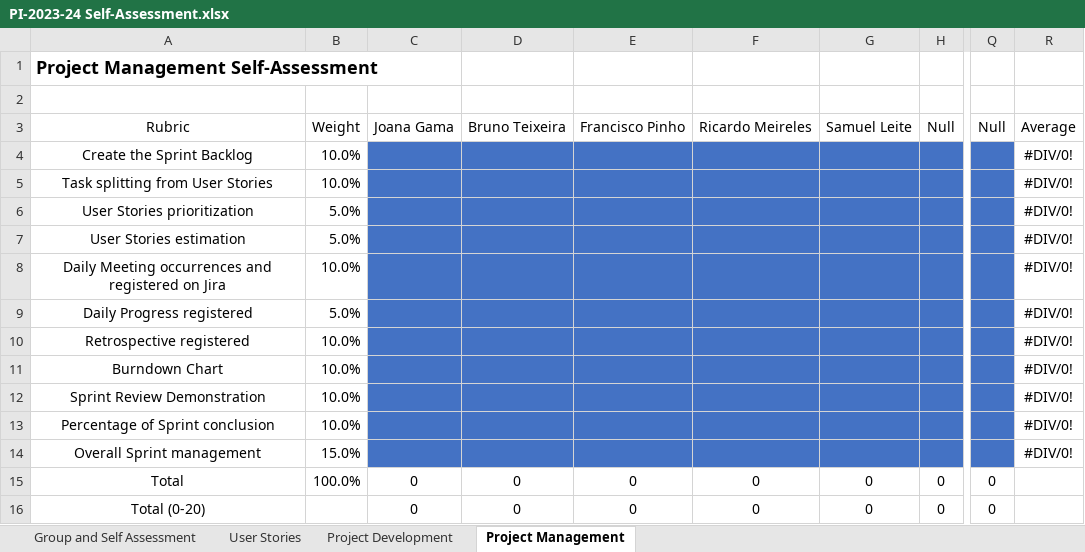
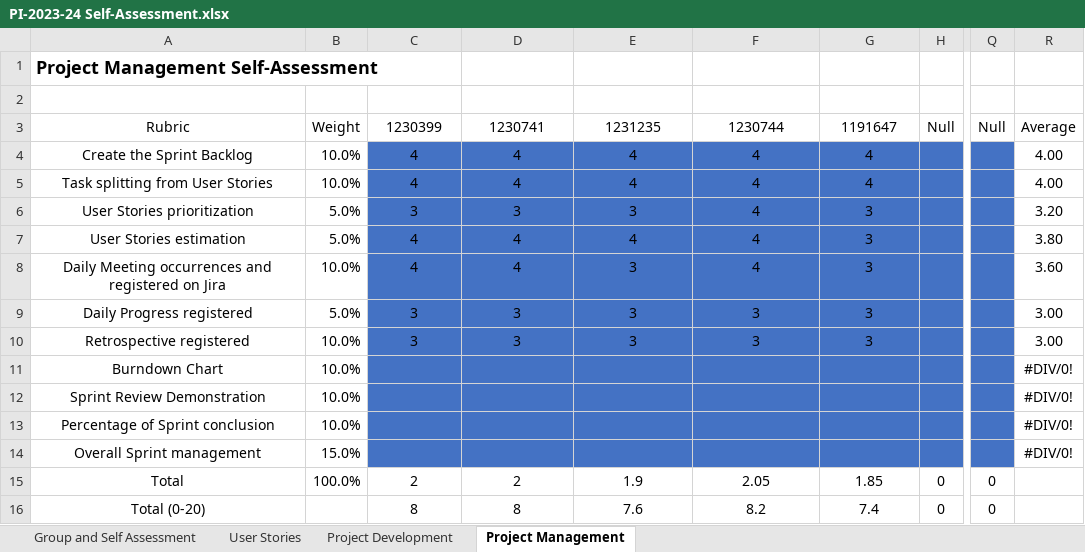
Before and after one commit to ricardomm7/leaflink, an Excel workbook: PI-2023-24 Self-Assessment.xlsx, sheet Project Management, drawn as a sheet; only a part is shown, gaps mark what is left out; values as stored, in another font and other column widths than the file's, no borders; the diff names each change by its address in the sheet, - before the commit and + after, or states it on an @@ line.

```diff
--- a/PI-2023-24 Self-Assessment.xlsx (sheet Project Management)
+++ b/PI-2023-24 Self-Assessment.xlsx (sheet Project Management)
-C3: Joana Gama
+C3: 1230399
-D3: Bruno Teixeira
+D3: 1230741
-E3: Francisco Pinho
+E3: 1231235
-F3: Ricardo Meireles
+F3: 1230744
-G3: Samuel Leite
+G3: 1191647
-C4:C5: (empty)
+C4:C5: 4
-D4:D5: (empty)
+D4:D5: 4
-E4:E5: (empty)
+E4:E5: 4
-F4:F8: (empty)
+F4:F8: 4
-G4:G5: (empty)
+G4:G5: 4
-R4:R5: #DIV/0!
+R4:R5: 4.00
-C6: (empty)
+C6: 3
-D6: (empty)
+D6: 3
-E6: (empty)
+E6: 3
-G6:G10: (empty)
+G6:G10: 3
-R6: #DIV/0!
+R6: 3.20
-C7:C8: (empty)
+C7:C8: 4
-D7:D8: (empty)
+D7:D8: 4
-E7: (empty)
+E7: 4
-R7: #DIV/0!
+R7: 3.80
-E8:E10: (empty)
+E8:E10: 3
-R8: #DIV/0!
+R8: 3.60
-C9:C10: (empty)
+C9:C10: 3
-D9:D10: (empty)
+D9:D10: 3
-F9:F10: (empty)
+F9:F10: 3
-R9:R10: #DIV/0!
+R9:R10: 3.00
-C15: 0
+C15: 2
-D15: 0
+D15: 2
-E15: 0
+E15: 1.9
-F15: 0
+F15: 2.05
-G15: 0
+G15: 1.85
-C16: 0
+C16: 8
-D16: 0
+D16: 8
-E16: 0
+E16: 7.6
-F16: 0
+F16: 8.2
-G16: 0
+G16: 7.4
```
Also changed, not shown: sheet Group and Self Assessment, sheet Project Development, sheet User Stories.
